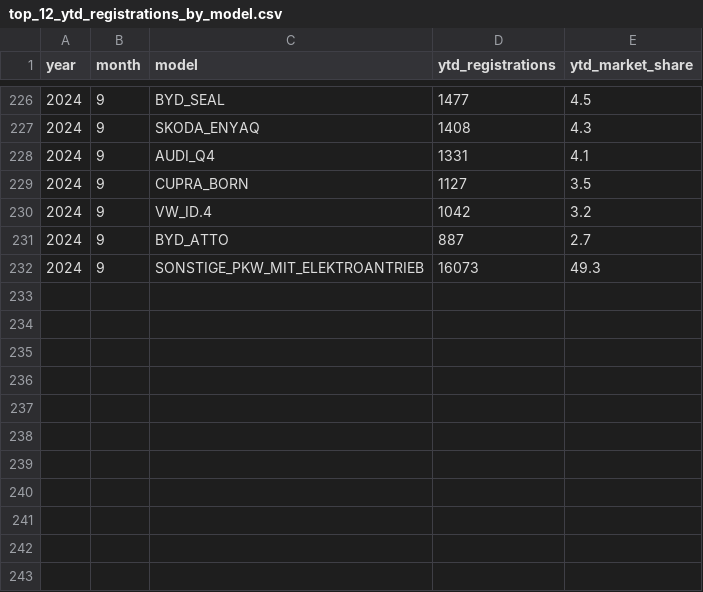
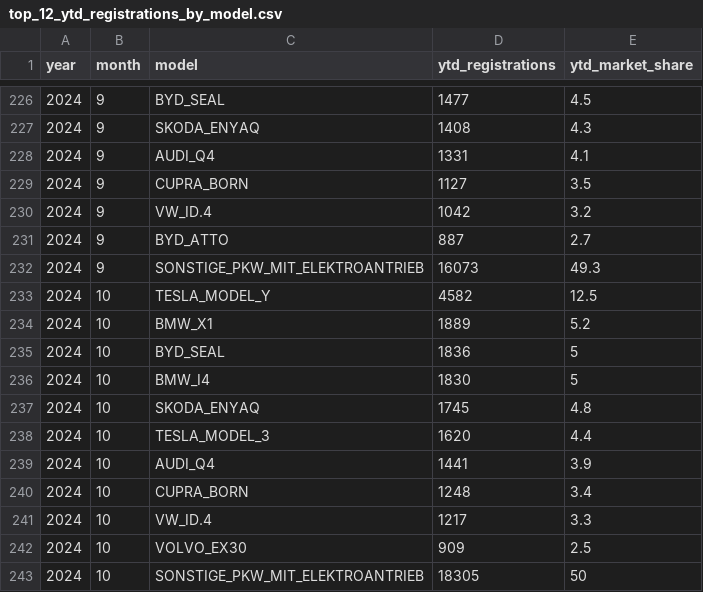
Before and after one commit to firedevs-team/tesla-extractors, a CSV file: data/sources/car_registrations/countries/austria/top_12_ytd_registrations_by_model.csv, drawn as a sheet; only a part is shown, gaps mark what is left out; the diff names each change by its address in the sheet, - before the commit and + after, or states it on an @@ line.

```diff
--- a/data/sources/car_registrations/countries/austria/top_12_ytd_registrations_by_model.csv
+++ b/data/sources/car_registrations/countries/austria/top_12_ytd_registrations_by_model.csv
+row 233: 2024 | 10 | TESLA_MODEL_Y | 4582 | 12.5
+row 234: 2024 | 10 | BMW_X1 | 1889 | 5.2
+row 235: 2024 | 10 | BYD_SEAL | 1836 | 5
+row 236: 2024 | 10 | BMW_I4 | 1830 | 5
+row 237: 2024 | 10 | SKODA_ENYAQ | 1745 | 4.8
+row 238: 2024 | 10 | TESLA_MODEL_3 | 1620 | 4.4
+row 239: 2024 | 10 | AUDI_Q4 | 1441 | 3.9
+row 240: 2024 | 10 | CUPRA_BORN | 1248 | 3.4
+row 241: 2024 | 10 | VW_ID.4 | 1217 | 3.3
+row 242: 2024 | 10 | VOLVO_EX30 | 909 | 2.5
+row 243: 2024 | 10 | SONSTIGE_PKW_MIT_ELEKTROANTRIEB | 18305 | 50
```
Also changed, not shown: data/sources/car_registrations/global/registrations_by_brand.csv, 26 other files.
